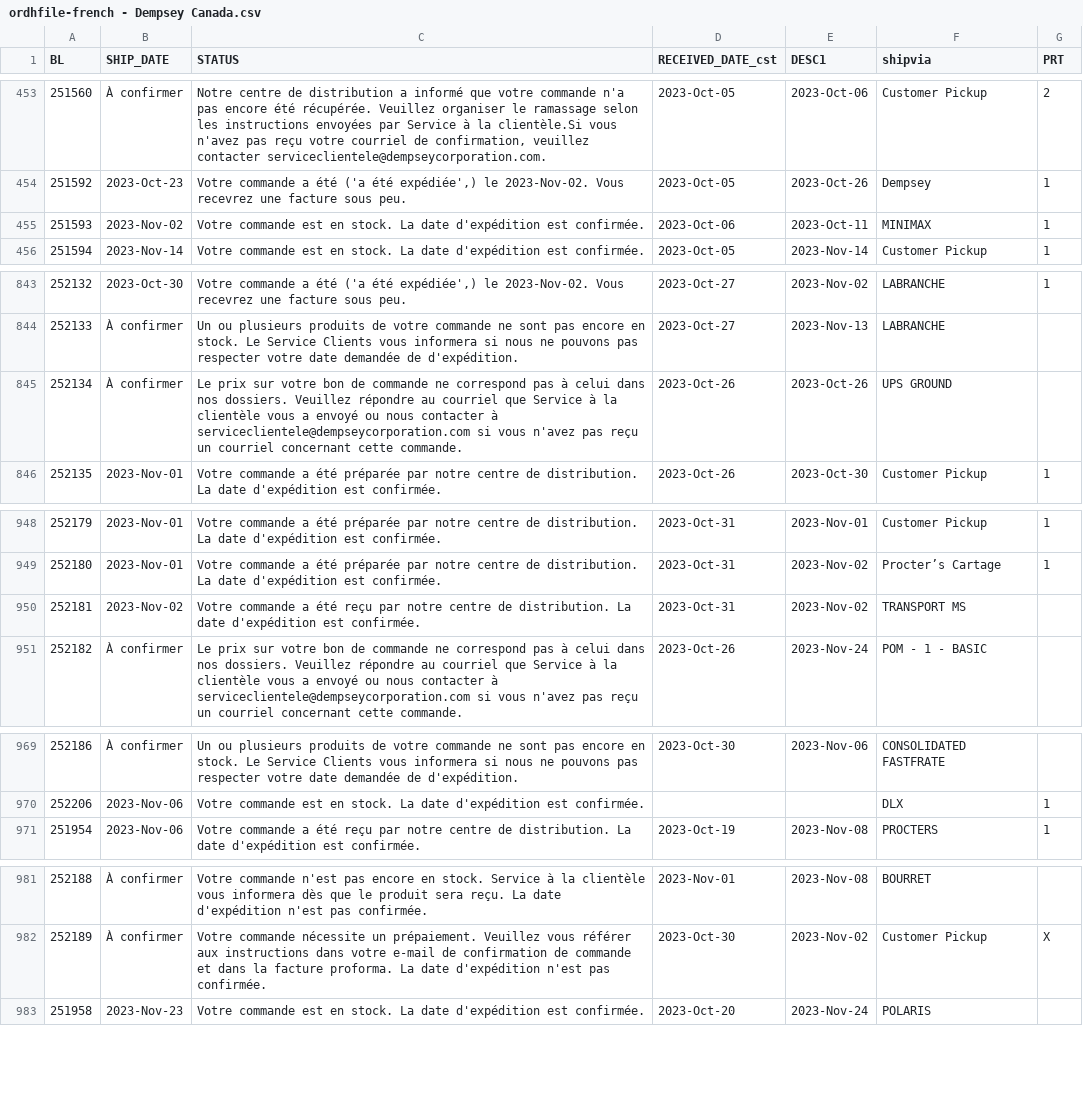
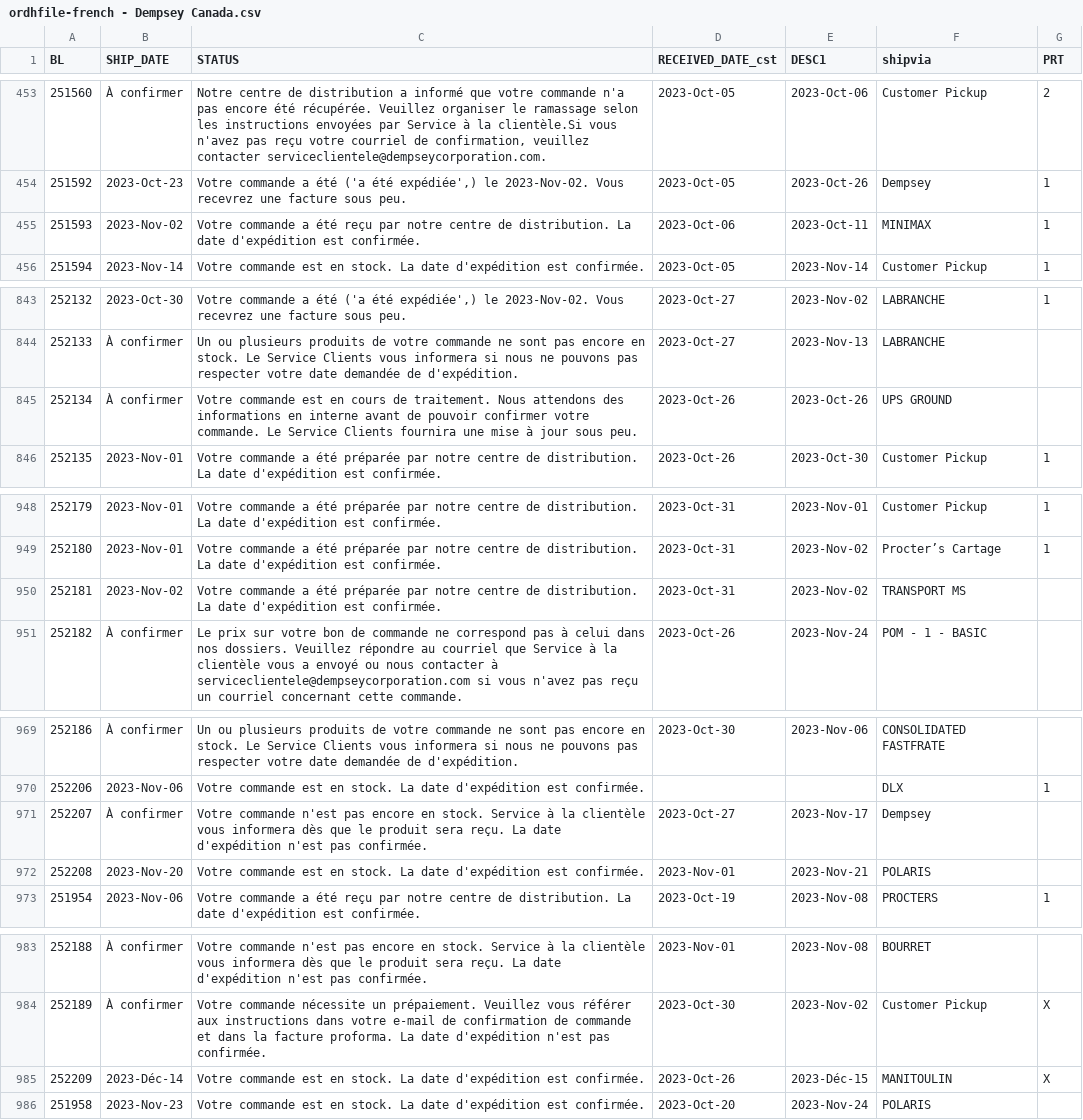
Before and after one commit to dempseysystems/dempseysystems.github.io, a CSV file: ordhfile-french - Dempsey Canada.csv, drawn as a sheet; only a part is shown, gaps mark what is left out.

```diff
--- a/ordhfile-french - Dempsey Canada.csv
+++ b/ordhfile-french - Dempsey Canada.csv
@@ -454,3 +454,3 @@ BL,SHIP_DATE,STATUS,RECEIVED_DATE_cst,DESC1,shipvia,PRT
 251592,2023-Oct-23,"Votre commande a été ('a été expédiée',) le 2023-Nov-02. Vous recevrez une facture sous peu.",2023-Oct-05,2023-Oct-26,Dempsey,1
-251593,2023-Nov-02,Votre commande est en stock. La date d'expédition est confirmée.,2023-Oct-06,2023-Oct-11,MINIMAX,1
+251593,2023-Nov-02,Votre commande a été reçu par notre centre de distribution. La date d'expédition est confirmée.,2023-Oct-06,2023-Oct-11,MINIMAX,1
 251594,2023-Nov-14,Votre commande est en stock. La date d'expédition est confirmée.,2023-Oct-05,2023-Nov-14,Customer Pickup,1
@@ -844,3 +844,3 @@ BL,SHIP_DATE,STATUS,RECEIVED_DATE_cst,DESC1,shipvia,PRT
 252133,À confirmer,Un ou plusieurs produits de votre commande ne sont pas encore en stock. Le Service Clients vous informera si nous ne pouvons pas respecter votre date demandée de d'expédition.,2023-Oct-27,2023-Nov-13,LABRANCHE,
-252134,À confirmer,Le prix sur votre bon de commande ne correspond pas à celui dans nos dossiers. Veuillez répondre au courriel que Service à la clientèle vous a envoyé ou nous contacter à serviceclientele@dempseycorporation.com si vous n'avez pas reçu un courriel concernant cette commande.,2023-Oct-26,2023-Oct-26,UPS GROUND,
+252134,À confirmer,Votre commande est en cours de traitement. Nous attendons des informations en interne avant de pouvoir confirmer votre commande. Le Service Clients fournira une mise à jour sous peu.,2023-Oct-26,2023-Oct-26,UPS GROUND,
 252135,2023-Nov-01,Votre commande a été préparée par notre centre de distribution. La date d'expédition est confirmée.,2023-Oct-26,2023-Oct-30,Customer Pickup,1
@@ -949,3 +949,3 @@ BL,SHIP_DATE,STATUS,RECEIVED_DATE_cst,DESC1,shipvia,PRT
 252180,2023-Nov-01,Votre commande a été préparée par notre centre de distribution. La date d'expédition est confirmée.,2023-Oct-31,2023-Nov-02,Procter’s Cartage,1
-252181,2023-Nov-02,Votre commande a été reçu par notre centre de distribution. La date d'expédition est confirmée.,2023-Oct-31,2023-Nov-02,TRANSPORT MS,
+252181,2023-Nov-02,Votre commande a été préparée par notre centre de distribution. La date d'expédition est confirmée.,2023-Oct-31,2023-Nov-02,TRANSPORT MS,
 252182,À confirmer,Le prix sur votre bon de commande ne correspond pas à celui dans nos dossiers. Veuillez répondre au courriel que Service à la clientèle vous a envoyé ou nous contacter à serviceclientele@dempseycorporation.com si vous n'avez pas reçu un courriel concernant cette commande.,2023-Oct-26,2023-Nov-24,POM - 1 - BASIC,
@@ -970,2 +970,4 @@ BL,SHIP_DATE,STATUS,RECEIVED_DATE_cst,DESC1,shipvia,PRT
 252206,2023-Nov-06,Votre commande est en stock. La date d'expédition est confirmée.,,,DLX,1
+252207,À confirmer,Votre commande n'est pas encore en stock. Service à la clientèle vous informera dès que le produit sera reçu. La date d'expédition n'est pas confirmée.,2023-Oct-27,2023-Nov-17,Dempsey,
+252208,2023-Nov-20,Votre commande est en stock. La date d'expédition est confirmée.,2023-Nov-01,2023-Nov-21,POLARIS,
 251954,2023-Nov-06,Votre commande a été reçu par notre centre de distribution. La date d'expédition est confirmée.,2023-Oct-19,2023-Nov-08,PROCTERS,1
@@ -982,2 +984,3 @@ BL,SHIP_DATE,STATUS,RECEIVED_DATE_cst,DESC1,shipvia,PRT
 252189,À confirmer,Votre commande nécessite un prépaiement. Veuillez vous référer aux instructions dans votre e-mail de confirmation de commande et dans la facture proforma. La date d'expédition n'est pas confirmée.,2023-Oct-30,2023-Nov-02,Customer Pickup,X
+252209,2023-Déc-14,Votre commande est en stock. La date d'expédition est confirmée.,2023-Oct-26,2023-Déc-15,MANITOULIN,X
 251958,2023-Nov-23,Votre commande est en stock. La date d'expédition est confirmée.,2023-Oct-20,2023-Nov-24,POLARIS,
```
Also changed, not shown: ordhfile - Dempsey US.csv, ordhfile-french - Dempsey US.csv, 6 other files.
